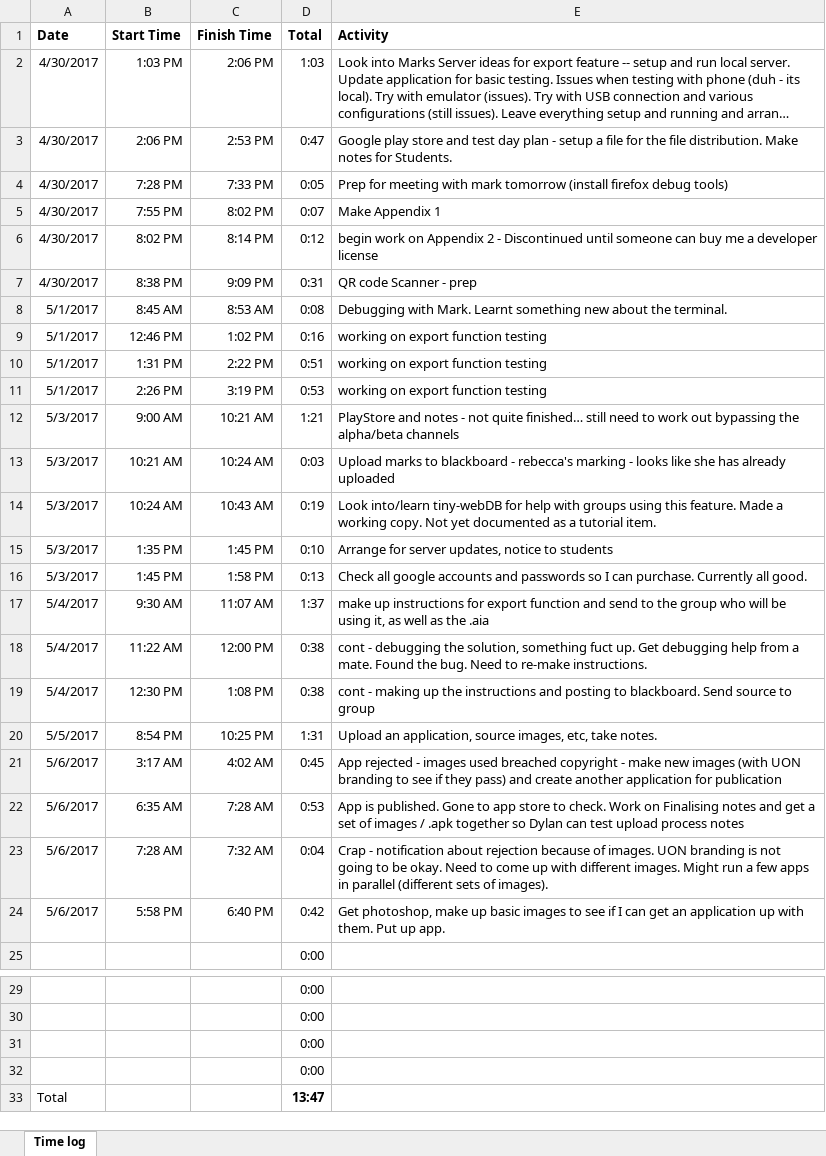
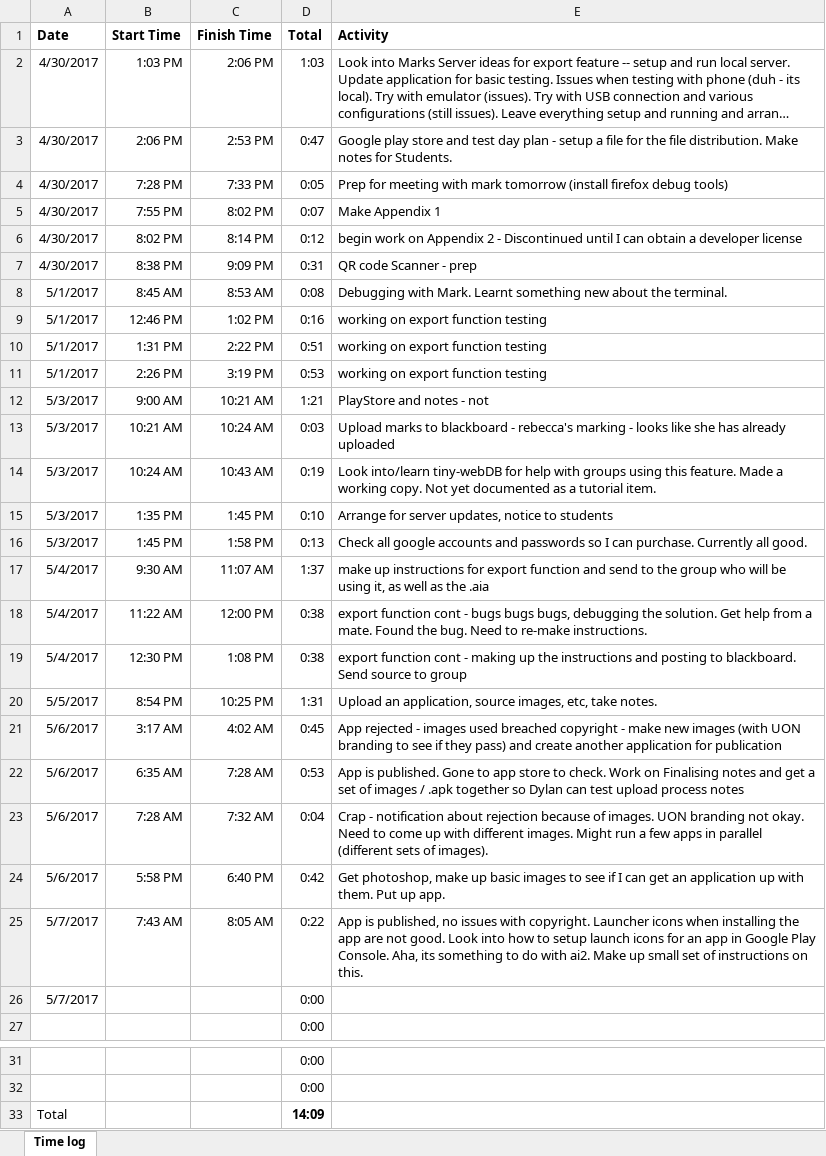
Before and after one commit to kangris-sket/ENGG1500---SE-repo, an Excel workbook: Time Log - general.xlsx, sheet Time log, drawn as a sheet; only a part is shown, gaps mark what is left out; long unchanged cells end in …; values as stored, in another font and other column widths than the file's, no borders; table styles not drawn; removed rows and columns are numbered as before the commit, all else as after; the diff names each change by its address in the sheet, - before the commit and + after, or states it on an @@ line.

Commit message:
launcher icon instructions

```diff
--- a/Time Log - general.xlsx (sheet Time log)
+++ b/Time Log - general.xlsx (sheet Time log)
-E6 (Activity): …Discontinued until someone can buy me a developer…
+E6 (Activity): …Discontinued until I can obtain a developer…
-E12 (Activity): …- not quite finished… still need to work out bypassing the alpha/beta channels
+E12 (Activity): …- not
-E18 (Activity): cont - debugging the solution, something fuct up. Get debugging help from…
+E18 (Activity): export function cont - bugs bugs bugs, debugging the solution. Get help from…
-E19 (Activity): cont -…
+E19 (Activity): export function cont -…
-E23 (Activity): …UON branding is not going to be okay. Need…
+E23 (Activity): …UON branding not okay. Need…
+row 25: 5/7/2017 | 7:43 AM | 8:05 AM | 0:22 | App is published, no issues with copyright. Launcher icons when installing the app are not good. Look into how to setup launch icons for an app in Google Play Console. Aha, its something to do with ai2. Make up small set of instructions on this.
+row 26: 5/7/2017 |  |  | 0:00
-row 31:  |  |  | 0:00
-row 32:  |  |  | 0:00
-D33 (Total): 13:47
+D33 (Total): 14:09
```
Also changed, not shown: 2 other files.
